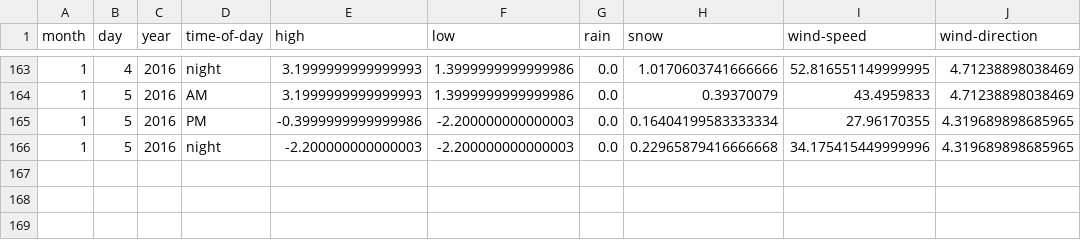
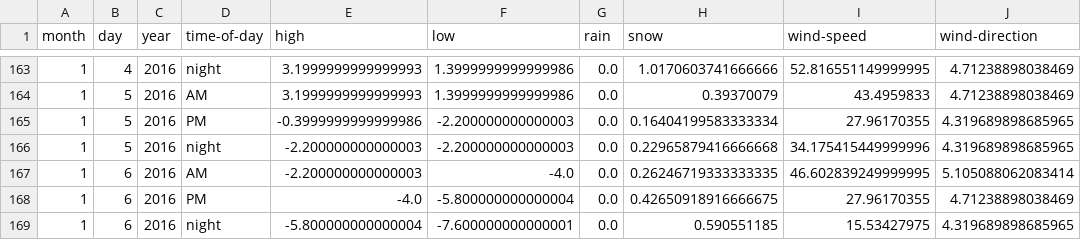
Before and after one commit to psathyrella/weatherhistory, a CSV file: mtwx/Mount-Shasta-4317.csv, drawn as a sheet; only a part is shown, gaps mark what is left out.

```diff
--- a/mtwx/Mount-Shasta-4317.csv
+++ b/mtwx/Mount-Shasta-4317.csv
@@ -166 +166,4 @@ month,day,year,time-of-day,high,low,rain,snow,wind-speed,wind-direction
 1,5,2016,night,-2.200000000000003,-2.200000000000003,0.0,0.22965879416666668,34.175415449999996,4.319689898685965
+1,6,2016,AM,-2.200000000000003,-4.0,0.0,0.26246719333333335,46.602839249999995,5.105088062083414
+1,6,2016,PM,-4.0,-5.800000000000004,0.0,0.42650918916666675,27.96170355,4.71238898038469
+1,6,2016,night,-5.800000000000004,-7.600000000000001,0.0,0.590551185,15.53427975,4.319689898685965
```
Also changed, not shown: mtwx/Mount-Darwin-4216.csv, mtwx/Mount-Hood-3426.csv, 36 other files.
